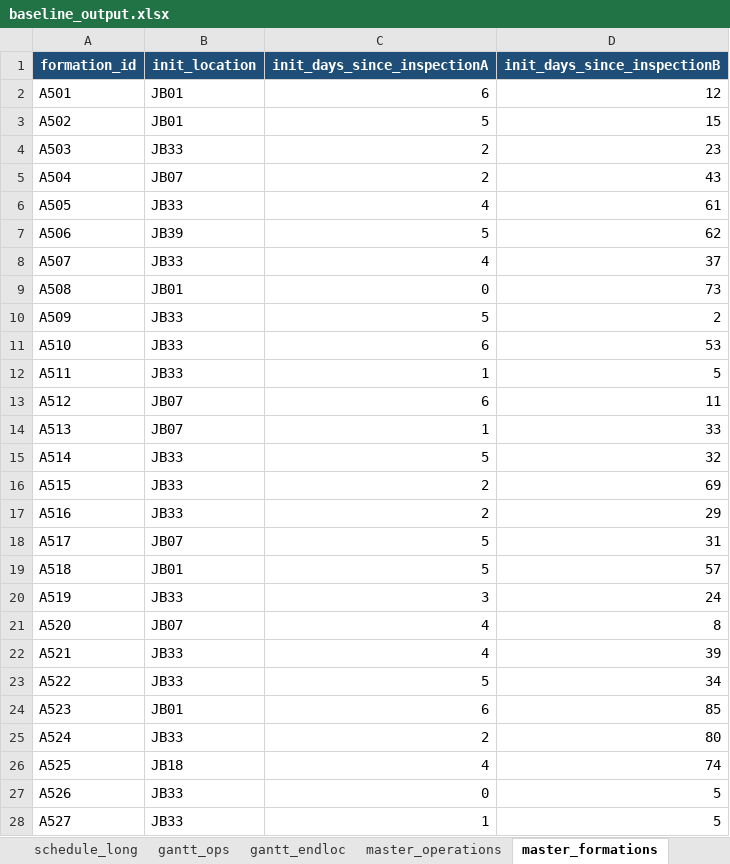
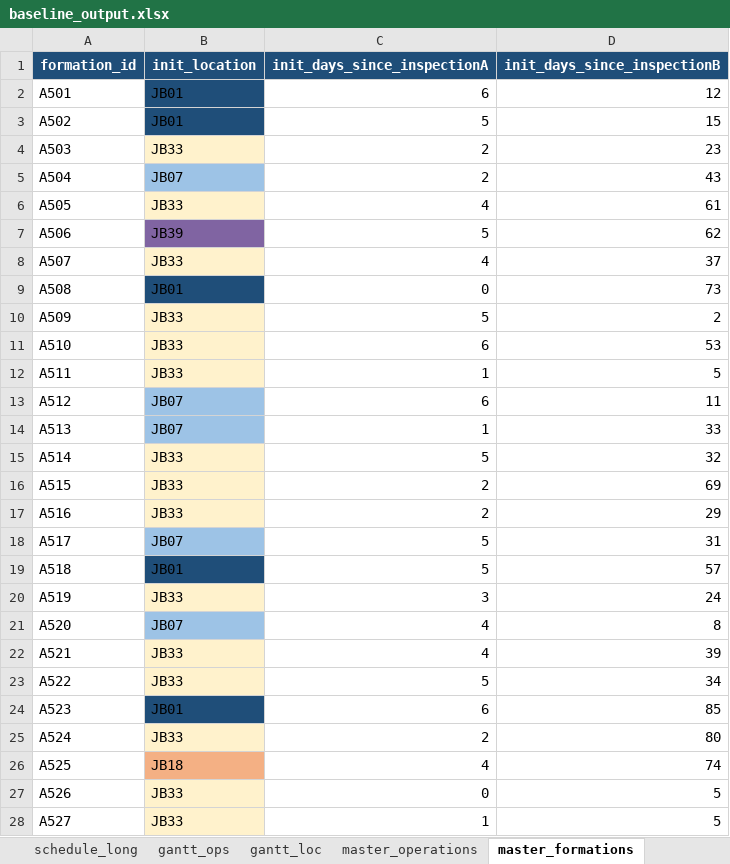
Before and after one commit to k-suzu373/jb-operations-optimization, an Excel workbook: outputs/baseline_output.xlsx, sheet master_formations, drawn as a sheet; only a part is shown; values as stored, in another font and other column widths than the file's, no borders; the diff covers the shown part only; the diff names each change by its address in the sheet, - before the commit and + after, or states it on an @@ line.

```diff
--- a/outputs/baseline_output.xlsx (sheet master_formations)
+++ b/outputs/baseline_output.xlsx (sheet master_formations)
-sheet tab: gantt_endloc
+sheet tab: gantt_loc
-B2:B3 fill: none
+B2:B3 fill: #1F4E79
-B4 fill: none
+B4 fill: #FFF2CC
-B5 fill: none
+B5 fill: #9DC3E6
-B6 fill: none
+B6 fill: #FFF2CC
-B7 fill: none
+B7 fill: #8064A2
-B8 fill: none
+B8 fill: #FFF2CC
-B9 fill: none
+B9 fill: #1F4E79
-B10:B12 fill: none
+B10:B12 fill: #FFF2CC
-B13:B14 fill: none
+B13:B14 fill: #9DC3E6
-B15:B17 fill: none
+B15:B17 fill: #FFF2CC
-B18 fill: none
+B18 fill: #9DC3E6
-B19 fill: none
+B19 fill: #1F4E79
-B20 fill: none
+B20 fill: #FFF2CC
-B21 fill: none
+B21 fill: #9DC3E6
-B22:B23 fill: none
+B22:B23 fill: #FFF2CC
-B24 fill: none
+B24 fill: #1F4E79
-B25 fill: none
+B25 fill: #FFF2CC
-B26 fill: none
+B26 fill: #F4B084
-B27:B28 fill: none
+B27:B28 fill: #FFF2CC
```
Also changed, not shown: cell formats elsewhere in this sheet, sheet gantt_loc, sheet schedule_long, sheet master_operations, other sheet tabs, 2 other files.
